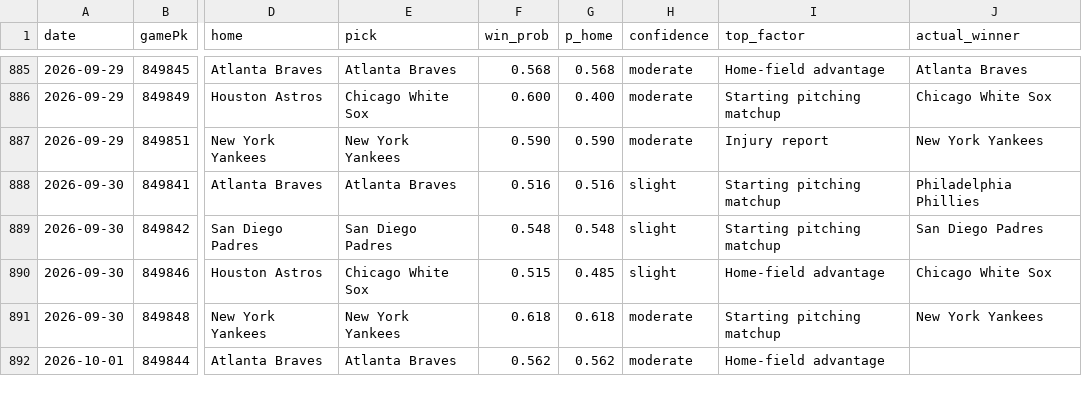
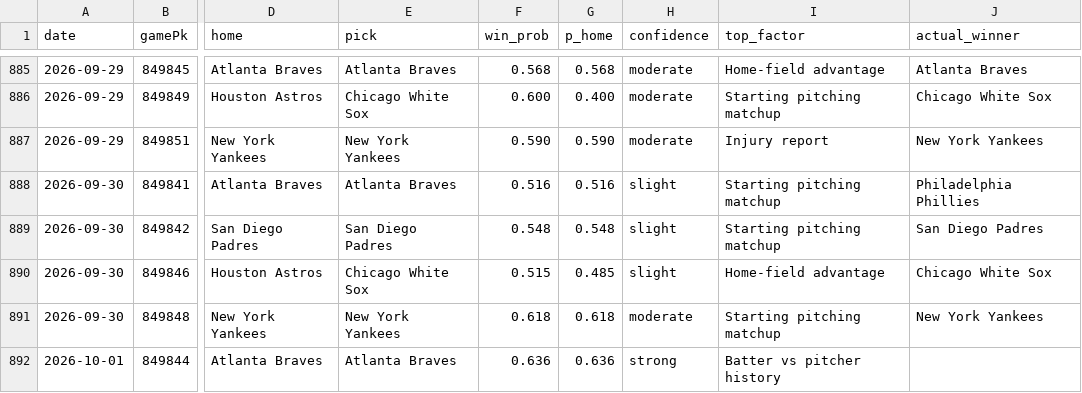
Before and after one commit to Holy23-pledge/mob-predictor, a CSV file: picks_log.csv, drawn as a sheet; only a part is shown, gaps mark what is left out; the diff names each change by its address in the sheet, - before the commit and + after, or states it on an @@ line.

Commit message:
Daily picks 2026-10-01

```diff
--- a/picks_log.csv
+++ b/picks_log.csv
-F892 (win_prob): 0.562
+F892 (win_prob): 0.636
-G892 (p_home): 0.562
+G892 (p_home): 0.636
-H892 (confidence): moderate
+H892 (confidence): strong
-I892 (top_factor): Home-field advantage
+I892 (top_factor): Batter vs pitcher history
```
Also changed, not shown: 2 other files.
